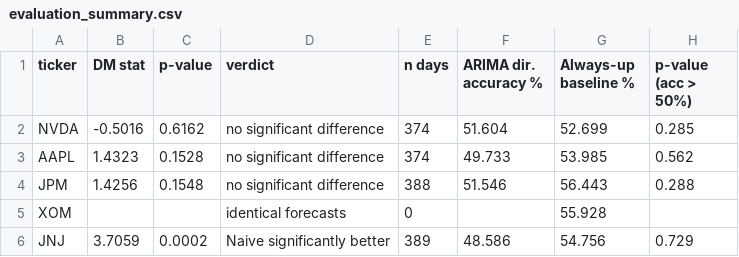
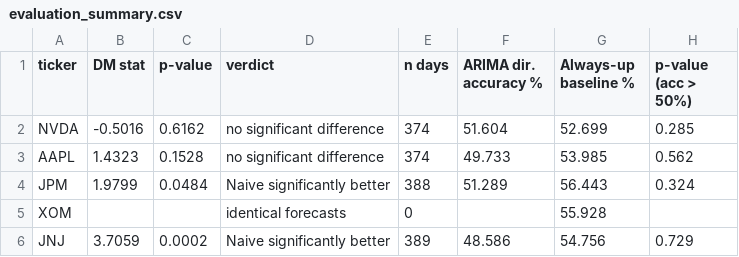
Before and after one commit to PACIFIK10/stock-arima-analysis, a CSV file: results/evaluation_summary.csv, drawn as a sheet.

```diff
--- a/results/evaluation_summary.csv
+++ b/results/evaluation_summary.csv
@@ -3,3 +3,3 @@ NVDA,-0.5016,0.6162,no significant difference,374,51.604,52.699,0.285
 AAPL,1.4323,0.1528,no significant difference,374,49.733,53.985,0.562
-JPM,1.4256,0.1548,no significant difference,388,51.546,56.443,0.288
+JPM,1.9799,0.0484,Naive significantly better,388,51.289,56.443,0.324
 XOM,,,identical forecasts,0,,55.928,
```
Also changed, not shown: results/directional_accuracy.csv, results/dm_test_results.csv, 5 other files.
